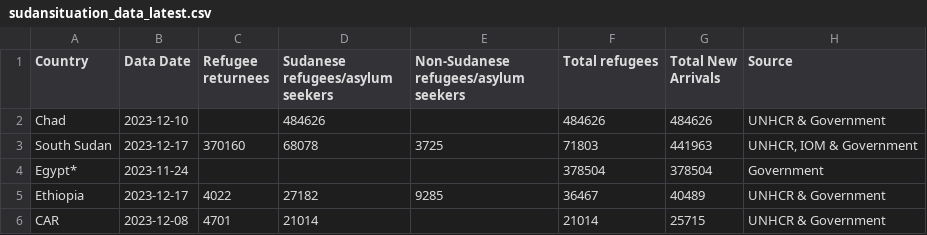
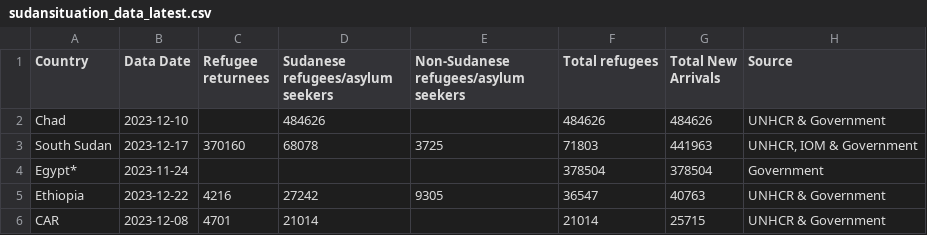
Before and after one commit to rvibek/sudansituation, a CSV file: sudansituation_data_latest.csv, drawn as a sheet.

```diff
--- a/sudansituation_data_latest.csv
+++ b/sudansituation_data_latest.csv
@@ -4,3 +4,3 @@ South Sudan,2023-12-17,370160,68078,3725,71803,441963,"UNHCR, IOM & Government"
 Egypt*,2023-11-24,,,,378504,378504,Government
-Ethiopia,2023-12-17,4022,27182,9285,36467,40489,UNHCR & Government
+Ethiopia,2023-12-22,4216,27242,9305,36547,40763,UNHCR & Government
 CAR,2023-12-08,4701,21014,,21014,25715,UNHCR & Government
```
Also changed, not shown: sudansituation_data_historical.csv.
